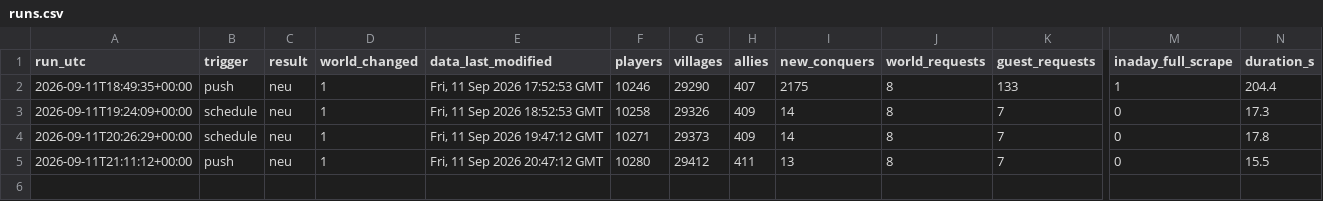
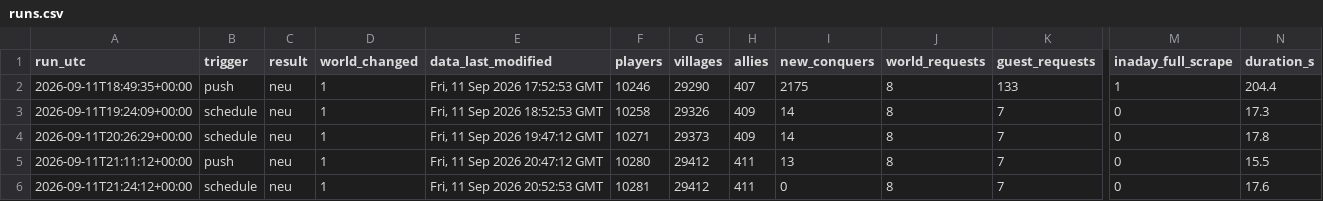
Before and after one commit to brisk-one/Karte259, a CSV file: data/runs.csv, drawn as a sheet; only a part is shown, gaps mark what is left out; rows hold the shown columns only; the diff names each change by its address in the sheet, - before the commit and + after, or states it on an @@ line.

```diff
--- a/data/runs.csv
+++ b/data/runs.csv
+row 6: 2026-09-11T21:24:12+00:00 | schedule | neu | 1 | Fri, 11 Sep 2026 20:52:53 GMT | 10281 | 29412 | 411 | 0 | 8 | 7 | 0 | 17.6
```
Also changed, not shown: data/latest/allies.csv, data/latest/players.csv, 2 other files.
